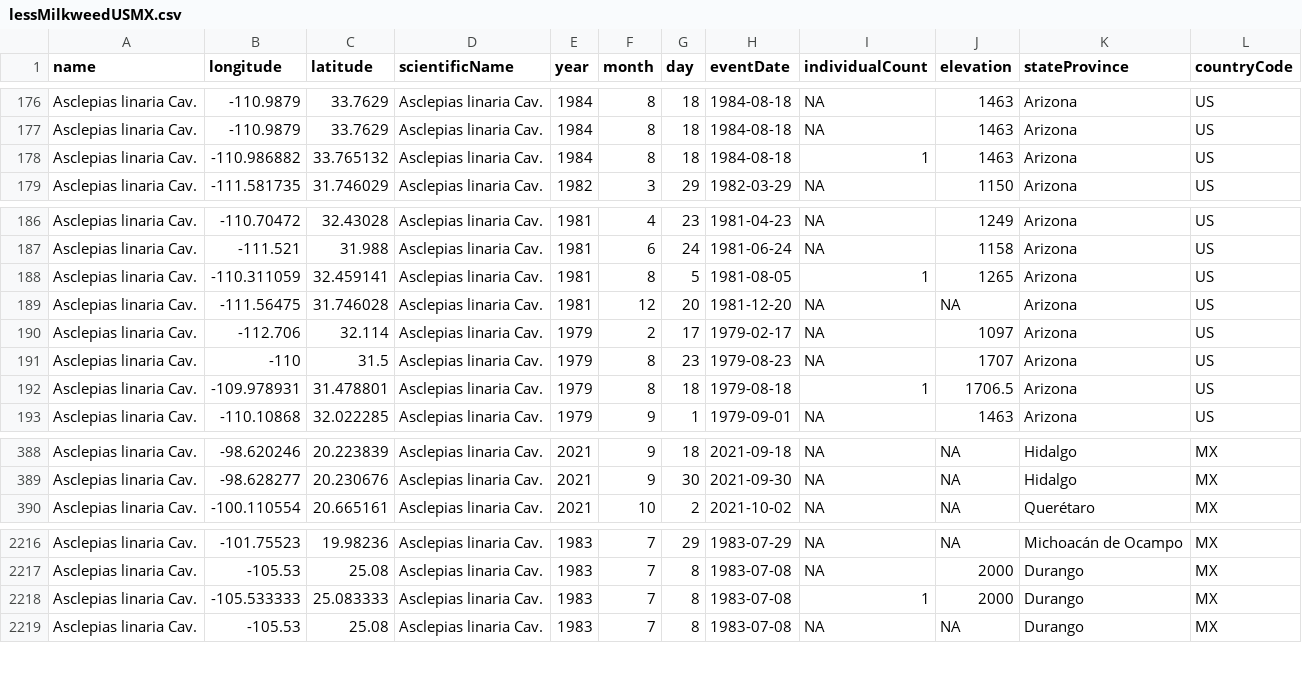
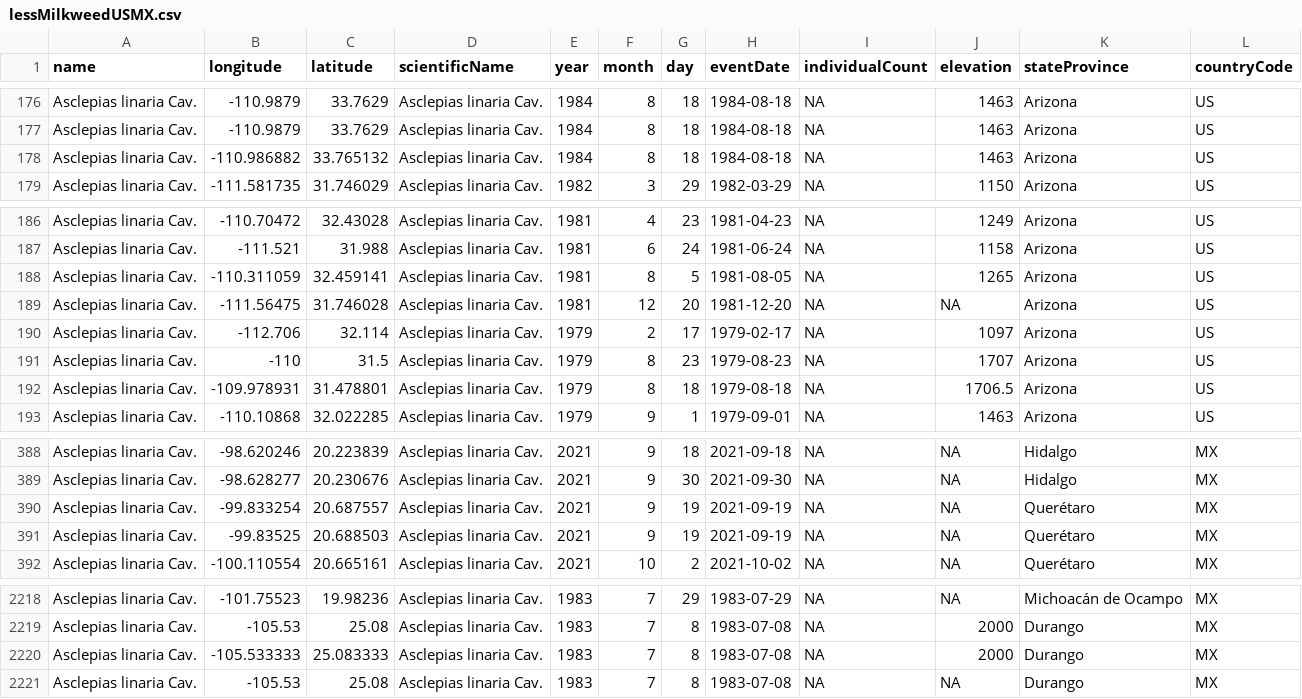
Before and after one commit to milapruiett/Pineneedle-Milkweed-SSA, a CSV file: data/lessMilkweedUSMX.csv, drawn as a sheet; only a part is shown, gaps mark what is left out.

Commit message:
ignore the bioclim data

```diff
--- a/data/lessMilkweedUSMX.csv
+++ b/data/lessMilkweedUSMX.csv
@@ -177,3 +177,3 @@ Asclepias linaria Cav.,-110.9879,33.7629,Asclepias linaria Cav.,1984,8,18,1984-0
 Asclepias linaria Cav.,-110.9879,33.7629,Asclepias linaria Cav.,1984,8,18,1984-08-18,NA,1463,Arizona,US
-Asclepias linaria Cav.,-110.986882,33.765132,Asclepias linaria Cav.,1984,8,18,1984-08-18,1,1463,Arizona,US
+Asclepias linaria Cav.,-110.986882,33.765132,Asclepias linaria Cav.,1984,8,18,1984-08-18,NA,1463,Arizona,US
 Asclepias linaria Cav.,-111.581735,31.746029,Asclepias linaria Cav.,1982,3,29,1982-03-29,NA,1150,Arizona,US
@@ -187,3 +187,3 @@ Asclepias linaria Cav.,-110.70472,32.43028,Asclepias linaria Cav.,1981,4,23,1981
 Asclepias linaria Cav.,-111.521,31.988,Asclepias linaria Cav.,1981,6,24,1981-06-24,NA,1158,Arizona,US
-Asclepias linaria Cav.,-110.311059,32.459141,Asclepias linaria Cav.,1981,8,5,1981-08-05,1,1265,Arizona,US
+Asclepias linaria Cav.,-110.311059,32.459141,Asclepias linaria Cav.,1981,8,5,1981-08-05,NA,1265,Arizona,US
 Asclepias linaria Cav.,-111.56475,31.746028,Asclepias linaria Cav.,1981,12,20,1981-12-20,NA,NA,Arizona,US
@@ -191,3 +191,3 @@ Asclepias linaria Cav.,-112.706,32.114,Asclepias linaria Cav.,1979,2,17,1979-02-
 Asclepias linaria Cav.,-110,31.5,Asclepias linaria Cav.,1979,8,23,1979-08-23,NA,1707,Arizona,US
-Asclepias linaria Cav.,-109.978931,31.478801,Asclepias linaria Cav.,1979,8,18,1979-08-18,1,1706.5,Arizona,US
+Asclepias linaria Cav.,-109.978931,31.478801,Asclepias linaria Cav.,1979,8,18,1979-08-18,NA,1706.5,Arizona,US
 Asclepias linaria Cav.,-110.10868,32.022285,Asclepias linaria Cav.,1979,9,1,1979-09-01,NA,1463,Arizona,US
@@ -389,2 +389,4 @@ Asclepias linaria Cav.,-98.620246,20.223839,Asclepias linaria Cav.,2021,9,18,202
 Asclepias linaria Cav.,-98.628277,20.230676,Asclepias linaria Cav.,2021,9,30,2021-09-30,NA,NA,Hidalgo,MX
+Asclepias linaria Cav.,-99.833254,20.687557,Asclepias linaria Cav.,2021,9,19,2021-09-19,NA,NA,Querétaro,MX
+Asclepias linaria Cav.,-99.83525,20.688503,Asclepias linaria Cav.,2021,9,19,2021-09-19,NA,NA,Querétaro,MX
 Asclepias linaria Cav.,-100.110554,20.665161,Asclepias linaria Cav.,2021,10,2,2021-10-02,NA,NA,Querétaro,MX
@@ -2217,3 +2219,3 @@ Asclepias linaria Cav.,-101.75523,19.98236,Asclepias linaria Cav.,1983,7,29,1983
 Asclepias linaria Cav.,-105.53,25.08,Asclepias linaria Cav.,1983,7,8,1983-07-08,NA,2000,Durango,MX
-Asclepias linaria Cav.,-105.533333,25.083333,Asclepias linaria Cav.,1983,7,8,1983-07-08,1,2000,Durango,MX
+Asclepias linaria Cav.,-105.533333,25.083333,Asclepias linaria Cav.,1983,7,8,1983-07-08,NA,2000,Durango,MX
 Asclepias linaria Cav.,-105.53,25.08,Asclepias linaria Cav.,1983,7,8,1983-07-08,NA,NA,Durango,MX
```
Also changed, not shown: 3 other files.
